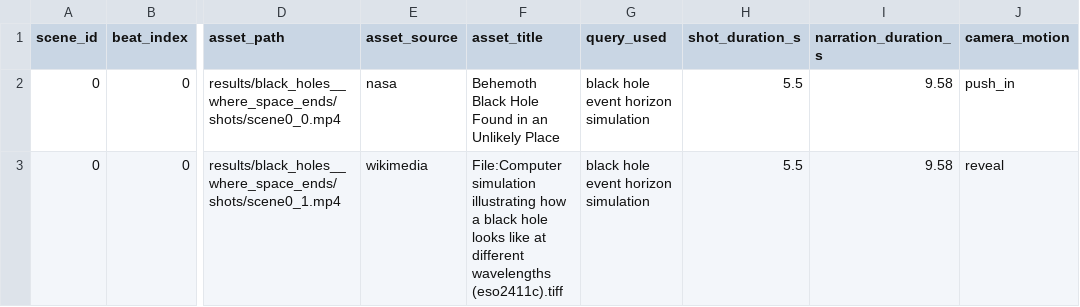
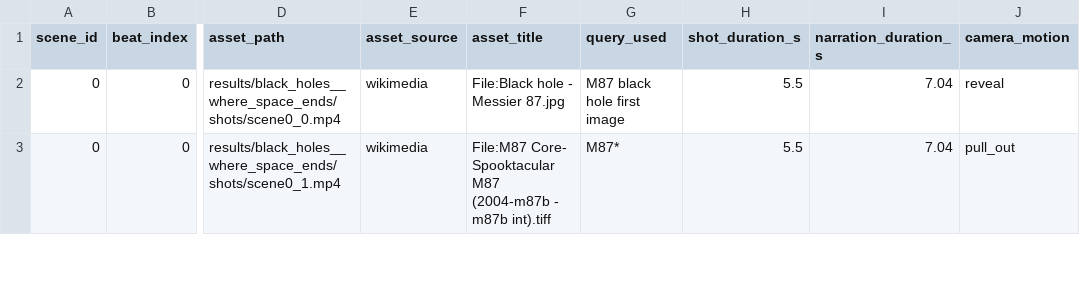
Before and after one commit to ckdigitalyt/video_engine, a CSV file: results/black_holes__where_space_ends/shot_diagnostics.csv, drawn as a sheet; only a part is shown, gaps mark what is left out; the diff covers the shown part only; the diff names each change by its address in the sheet, - before the commit and + after, or states it on an @@ line.

Commit message:
fix(v8): guarantee stylized Jade shots render + fix grade-loop input==output bug
ckdigital review: 'I don't see any cartoon, animation, hand drawn images.'
ROOT CAUSE: stylized AI ('Jade') stills were only a last-resort fallback in
_still_plan_for — NASA/Wikimedia archival photos filled every scene slot, so
zero stylized frames were ever rendered (Sources: ai=0).

FIX: when a scene's script requests a non-photoreal visual_style, the
stylized AI prompt is now inserted FIRST in the candidate plan so it always
gets a slot (verified: Black Holes rerun Sources ai=3, 3 stylized frames at
7-12.5s / 20.4-25.9s / 32.7-38.2s).

Also fixed: improvement-loop grade pass rendered into graded.mp4 then graded
it onto itself ('same as Input #0', ffmpeg exit) — now renders to the raw
path first, then grades to a distinct file.

```diff
--- a/results/black_holes__where_space_ends/shot_diagnostics.csv
+++ b/results/black_holes__where_space_ends/shot_diagnostics.csv
-E2 (asset_source): nasa
+E2 (asset_source): wikimedia
-F2 (asset_title): Behemoth Black Hole Found in an Unlikely Place
+F2 (asset_title): File:Black hole - Messier 87.jpg
-G2 (query_used): black hole event horizon simulation
+G2 (query_used): M87 black hole first image
-I2:I3 (narration_duration_s): 9.58
+I2:I3 (narration_duration_s): 7.04
-J2 (camera_motion): push_in
+J2 (camera_motion): reveal
-F3 (asset_title): File:Computer simulation illustrating how a black hole looks like at different wavelengths (eso2411c).tiff
+F3 (asset_title): File:M87 Core- Spooktacular M87 (2004-m87b - m87b int).tiff
-G3 (query_used): black hole event horizon simulation
+G3 (query_used): M87*
-J3 (camera_motion): reveal
+J3 (camera_motion): pull_out
```
Also changed, not shown: 52 edited cells elsewhere in this file, 14 other files.
